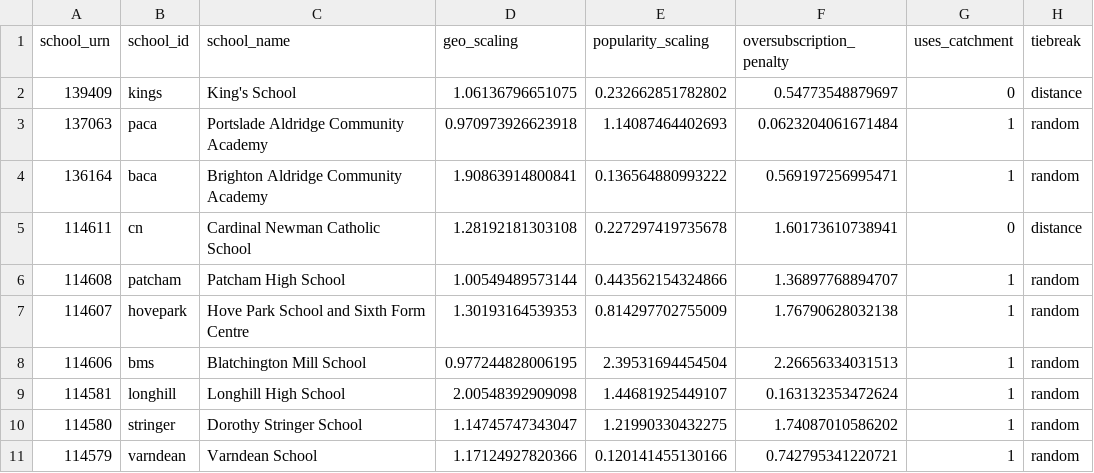
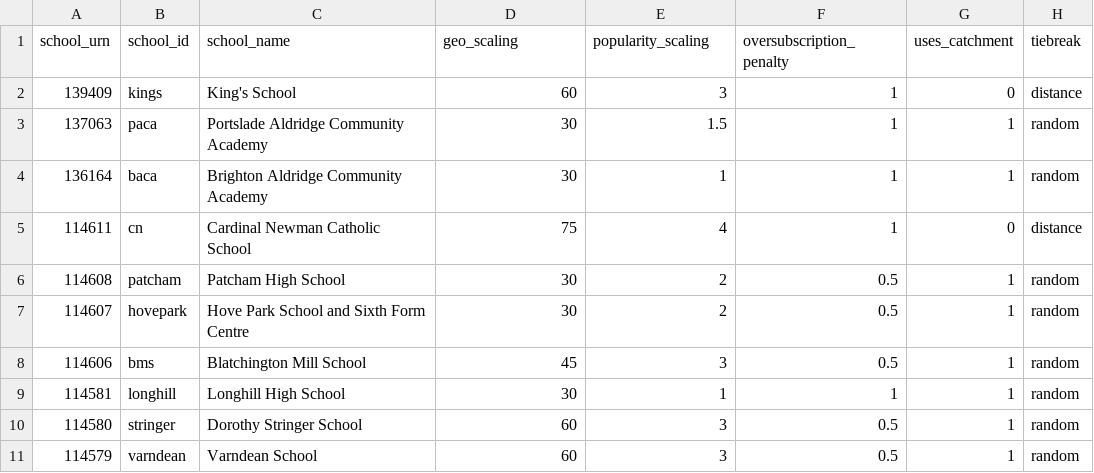
Before and after one commit to mrmonkington/catchulator, a CSV file: secondary_admissions_actuals_2425.csv, drawn as a sheet; only a part is shown; the diff names each change by its address in the sheet, - before the commit and + after, or states it on an @@ line.

```diff
--- a/secondary_admissions_actuals_2425.csv
+++ b/secondary_admissions_actuals_2425.csv
-D2 (geo_scaling): 1.06136796651075
+D2 (geo_scaling): 60
-E2 (popularity_scaling): 0.232662851782802
+E2 (popularity_scaling): 3
-F2 (oversubscription_penalty): 0.54773548879697
+F2 (oversubscription_penalty): 1
-D3 (geo_scaling): 0.970973926623918
+D3 (geo_scaling): 30
-E3 (popularity_scaling): 1.14087464402693
+E3 (popularity_scaling): 1.5
-F3 (oversubscription_penalty): 0.0623204061671484
+F3 (oversubscription_penalty): 1
-D4 (geo_scaling): 1.90863914800841
+D4 (geo_scaling): 30
-E4 (popularity_scaling): 0.136564880993222
+E4 (popularity_scaling): 1
-F4 (oversubscription_penalty): 0.569197256995471
+F4 (oversubscription_penalty): 1
-D5 (geo_scaling): 1.28192181303108
+D5 (geo_scaling): 75
-E5 (popularity_scaling): 0.227297419735678
+E5 (popularity_scaling): 4
-F5 (oversubscription_penalty): 1.60173610738941
+F5 (oversubscription_penalty): 1
-D6 (geo_scaling): 1.00549489573144
+D6 (geo_scaling): 30
-E6 (popularity_scaling): 0.443562154324866
+E6 (popularity_scaling): 2
-F6 (oversubscription_penalty): 1.36897768894707
+F6 (oversubscription_penalty): 0.5
-D7 (geo_scaling): 1.30193164539353
+D7 (geo_scaling): 30
-E7 (popularity_scaling): 0.814297702755009
+E7 (popularity_scaling): 2
-F7 (oversubscription_penalty): 1.76790628032138
+F7 (oversubscription_penalty): 0.5
-D8 (geo_scaling): 0.977244828006195
+D8 (geo_scaling): 45
-E8 (popularity_scaling): 2.39531694454504
+E8 (popularity_scaling): 3
-F8 (oversubscription_penalty): 2.26656334031513
+F8 (oversubscription_penalty): 0.5
-D9 (geo_scaling): 2.00548392909098
+D9 (geo_scaling): 30
-E9 (popularity_scaling): 1.44681925449107
+E9 (popularity_scaling): 1
-F9 (oversubscription_penalty): 0.163132353472624
+F9 (oversubscription_penalty): 1
-D10 (geo_scaling): 1.14745747343047
+D10 (geo_scaling): 60
-E10 (popularity_scaling): 1.21990330432275
+E10 (popularity_scaling): 3
-F10 (oversubscription_penalty): 1.74087010586202
+F10 (oversubscription_penalty): 0.5
-D11 (geo_scaling): 1.17124927820366
+D11 (geo_scaling): 60
-E11 (popularity_scaling): 0.120141455130166
+E11 (popularity_scaling): 3
-F11 (oversubscription_penalty): 0.742795341220721
+F11 (oversubscription_penalty): 0.5
```
Also changed, not shown: 2 other files.
